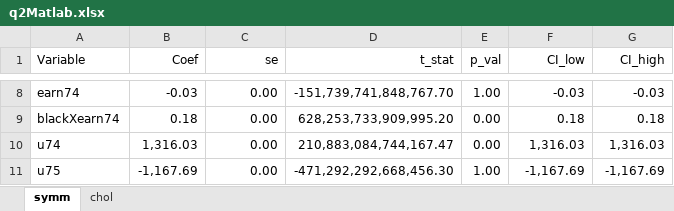
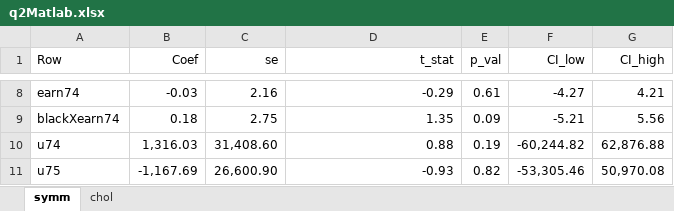
Before and after one commit to paulorgan/ECON675, an Excel workbook: PS1/q2Matlab.xlsx, sheet symm, drawn as a sheet; only a part is shown, gaps mark what is left out; values as stored, in another font and other column widths than the file's, no borders; the diff covers the shown part only; the diff names each change by its address in the sheet, - before the commit and + after, or states it on an @@ line.

Commit message:
updates on 9/17 afternoon
slight Matlab updates;
Power calculations in part 3

```diff
--- a/PS1/q2Matlab.xlsx (sheet symm)
+++ b/PS1/q2Matlab.xlsx (sheet symm)
-A1: Variable
+A1: Row
-C8 (se): 0.00
+C8 (se): 2.16
-D8 (t_stat): -151,739,741,848,767.70
+D8 (t_stat): -0.29
-E8 (p_val): 1.00
+E8 (p_val): 0.61
-F8 (CI_low): -0.03
+F8 (CI_low): -4.27
-G8 (CI_high): -0.03
+G8 (CI_high): 4.21
-C9 (se): 0.00
+C9 (se): 2.75
-D9 (t_stat): 628,253,733,909,995.20
+D9 (t_stat): 1.35
-E9 (p_val): 0.00
+E9 (p_val): 0.09
-F9 (CI_low): 0.18
+F9 (CI_low): -5.21
-G9 (CI_high): 0.18
+G9 (CI_high): 5.56
-C10 (se): 0.00
+C10 (se): 31,408.60
-D10 (t_stat): 210,883,084,744,167.47
+D10 (t_stat): 0.88
-E10 (p_val): 0.00
+E10 (p_val): 0.19
-F10 (CI_low): 1,316.03
+F10 (CI_low): -60,244.82
-G10 (CI_high): 1,316.03
+G10 (CI_high): 62,876.88
-C11 (se): 0.00
+C11 (se): 26,600.90
-D11 (t_stat): -471,292,292,668,456.30
+D11 (t_stat): -0.93
-E11 (p_val): 1.00
+E11 (p_val): 0.82
-F11 (CI_low): -1,167.69
+F11 (CI_low): -53,305.46
-G11 (CI_high): -1,167.69
+G11 (CI_high): 50,970.08
```
Also changed, not shown: 29 edited cells elsewhere in this sheet, sheet chol, 4 other files.
